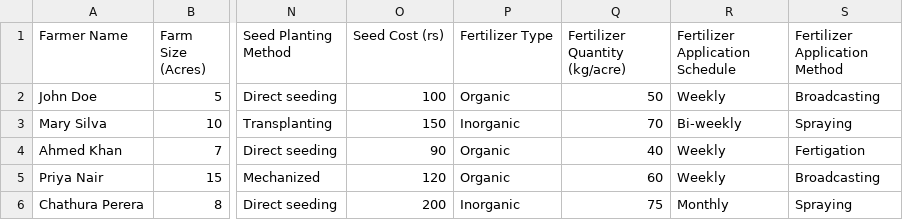
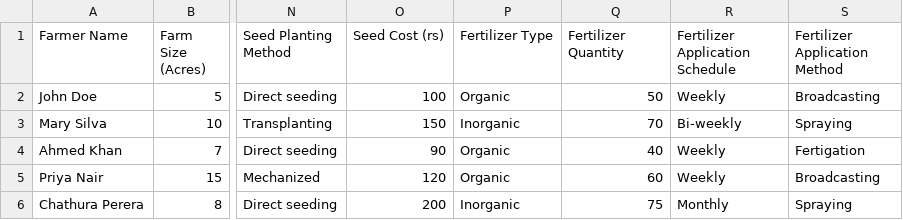
Before and after one commit to uvindu12/AgroEdge-Frontend, a CSV file: farmer_data.csv, drawn as a sheet; only a part is shown, gaps mark what is left out; the diff names each change by its address in the sheet, - before the commit and + after, or states it on an @@ line.

Commit message:
old farmer data analysis

```diff
--- a/farmer_data.csv
+++ b/farmer_data.csv
-Q1: Fertilizer Quantity (kg/acre)
+Q1: Fertilizer Quantity
```
Also changed, not shown: 1 other file.
